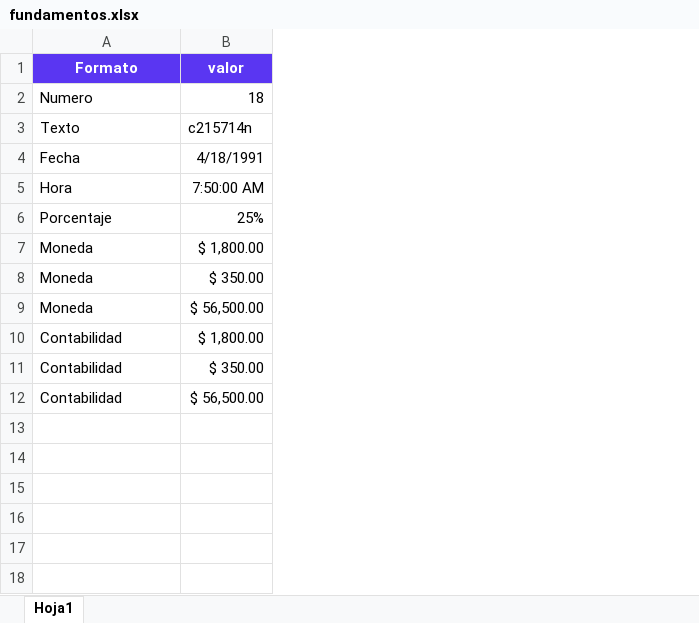
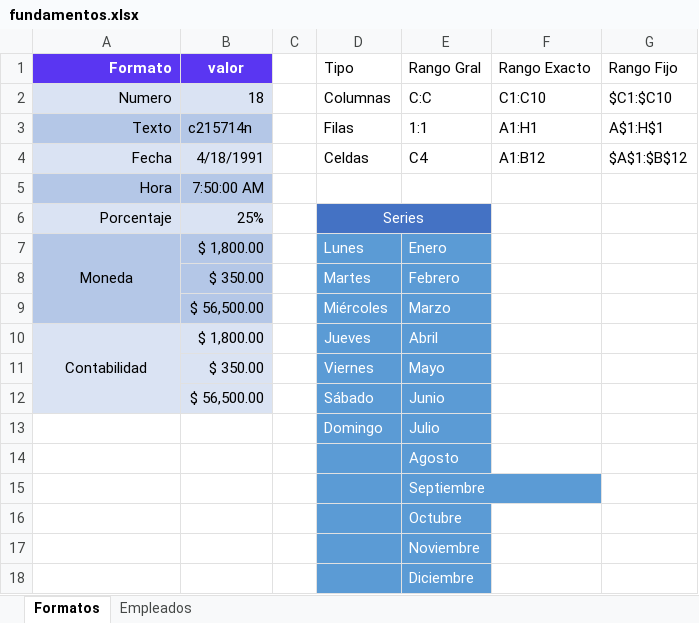
Before and after one commit to C215714N/EducacionIT, an Excel workbook: fundamentos.xlsx, sheet Formatos, drawn as a sheet; values as stored, in another font and other column widths than the file's, no borders; charts and pictures and table styles not drawn; addresses are those after the commit; the diff names each change by its address in the sheet, - before the commit and + after, or states it on an @@ line.

```diff
--- a/fundamentos.xlsx (sheet Formatos)
+++ b/fundamentos.xlsx (sheet Formatos)
-sheet tab: Hoja1
+sheet tab: Formatos
+sheet tab: Empleados
+column C, empty
+column D (Tipo), rows 2-10: Columnas | Filas | Celdas |  | Series | Lunes | Martes | Miércoles | Jueves; row 13: Domingo
+column E (Rango Gral), rows 2-10: C:C | 1:1 | C4 |  |  | Enero | Febrero | Marzo | Abril; rows 13-14: Julio | Agosto
+column F (Rango Exacto), rows 2-4: C1:C10 | A1:H1 | A1:B12
+column G (Rango Fijo), rows 2-4: $C1:$C10 | A$1:H$1 | $A$1:$B$12
-A1 alignment: center
+A1 alignment: right
-A2:A6 alignment: left
+A2:A6 alignment: right
-A2:B2 fill: none
+A2:B2 fill: #DAE3F3
-A3:B3 fill: none
+A3:B3 fill: #B4C7E7
-A4:B4 fill: none
+A4:B4 fill: #DAE3F3
-A5:B5 fill: none
+A5:B5 fill: #B4C7E7
-A6:B6 fill: none
+A6:B6 fill: #DAE3F3
-A7:B9 fill: none
+A7:B9 fill: #B4C7E7
-A7 alignment: left
+A7 alignment: center
+A7:A9 merged
-A8:A9 (Formato): Moneda
+A8:A9 (Formato): (empty)
-A10:B10 fill: none
+A10:B10 fill: #DAE3F3
-A10 alignment: left
+A10 alignment: center
+A10:A12 merged
+row 11:  | $ 350.00 |  | Viernes | Mayo
+row 12:  | $ 56,500.00 |  | Sábado | Junio
-A13:A14 (Formato): Contabilidad
+A13:A14 (Formato): (empty)
-B13 (valor): $ 350.00
+B13 (valor): (empty)
-B14 (valor): $ 56,500.00
+B14 (valor): (empty)
+row 15:  |  |  |  | Septiembre
+row 16:  |  |  |  | Octubre
+row 17:  |  |  |  | Noviembre
+row 18:  |  |  |  | Diciembre
```
Also changed, not shown: charts or pictures.
